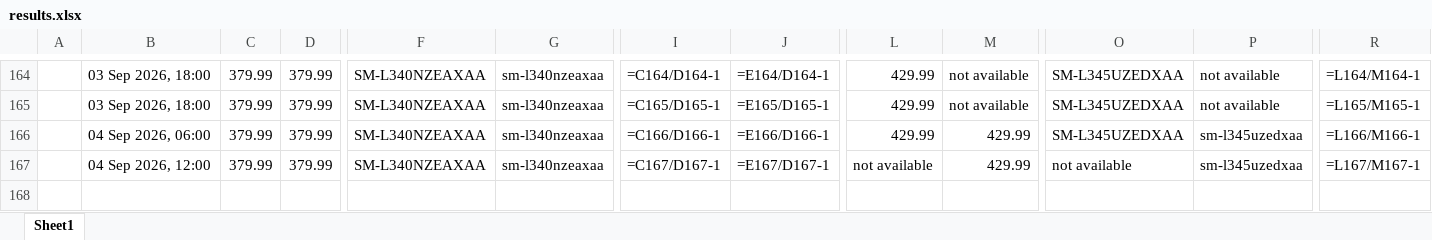
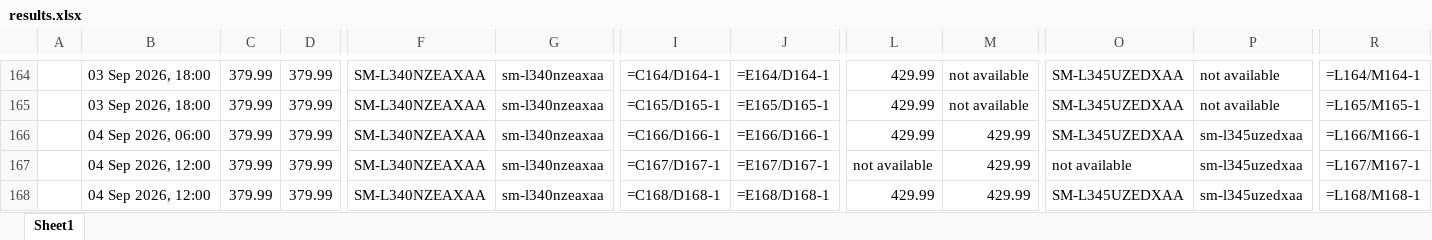
Before and after one commit to rathi-eucloid/launch-watches, an Excel workbook: outputs/results.xlsx, sheet Sheet1, drawn as a sheet; only a part is shown, gaps mark what is left out; values as stored, in another font and other column widths than the file's, no borders; formulas without a stored value are shown as written; rows hold the shown columns only; the diff names each change by its address in the sheet, - before the commit and + after, or states it on an @@ line.

```diff
--- a/outputs/results.xlsx (sheet Sheet1)
+++ b/outputs/results.xlsx (sheet Sheet1)
+row 168:  | 04 Sep 2026, 12:00 | 379.99 | 379.99 | SM-L340NZEAXAA | sm-l340nzeaxaa | =C168/D168-1 | =E168/D168-1 | 429.99 | 429.99 | SM-L345UZEDXAA | sm-l345uzedxaa | =L168/M168-1
```
Also changed, not shown: 21 other files.
